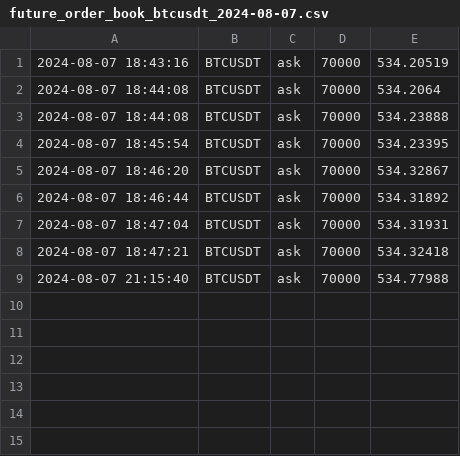
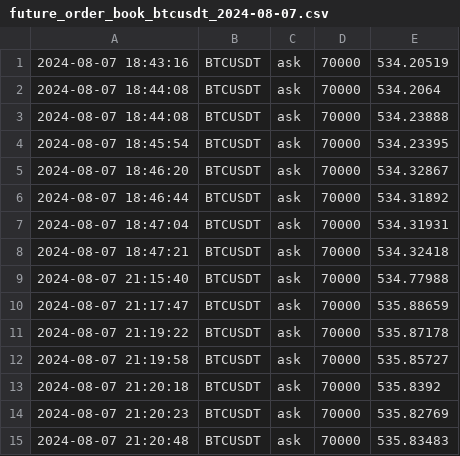
Before and after one commit to caotuanvu123/test_host, a CSV file: csv/spots/future_order_book_btcusdt_2024-08-07.csv, drawn as a sheet.

```diff
--- a/csv/spots/future_order_book_btcusdt_2024-08-07.csv
+++ b/csv/spots/future_order_book_btcusdt_2024-08-07.csv
@@ -9 +9,7 @@
 2024-08-07 21:15:40,BTCUSDT,ask,70000,534.77988
+2024-08-07 21:17:47,BTCUSDT,ask,70000,535.88659
+2024-08-07 21:19:22,BTCUSDT,ask,70000,535.87178
+2024-08-07 21:19:58,BTCUSDT,ask,70000,535.85727
+2024-08-07 21:20:18,BTCUSDT,ask,70000,535.8392
+2024-08-07 21:20:23,BTCUSDT,ask,70000,535.82769
+2024-08-07 21:20:48,BTCUSDT,ask,70000,535.83483
```
Also changed, not shown: csv/futures/future_order_book_ethusdt_2024-08-07.csv, csv/futures/future_order_book_solusdt_2024-08-07.csv, 2 other files.
